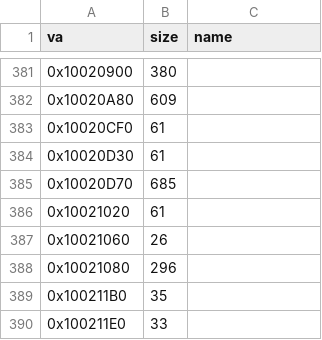
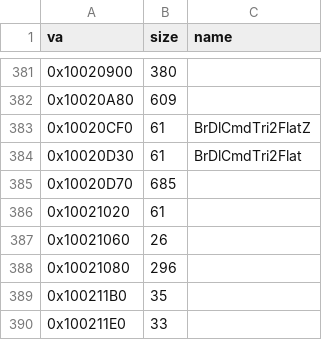
Before and after one commit to jeff-strutb/brally, a CSV file: config/functions_glide.csv, drawn as a sheet; only a part is shown, gaps mark what is left out.

Commit message:
functions_glide.csv: name 0x10020CF0/0x10020D30 (BrDlCmdTri2FlatZ/Flat)

```diff
--- a/config/functions_glide.csv
+++ b/config/functions_glide.csv
@@ -382,4 +382,4 @@ va,size,name
 0x10020A80,609,
-0x10020CF0,61,
-0x10020D30,61,
+0x10020CF0,61,BrDlCmdTri2FlatZ
+0x10020D30,61,BrDlCmdTri2Flat
 0x10020D70,685,
```
